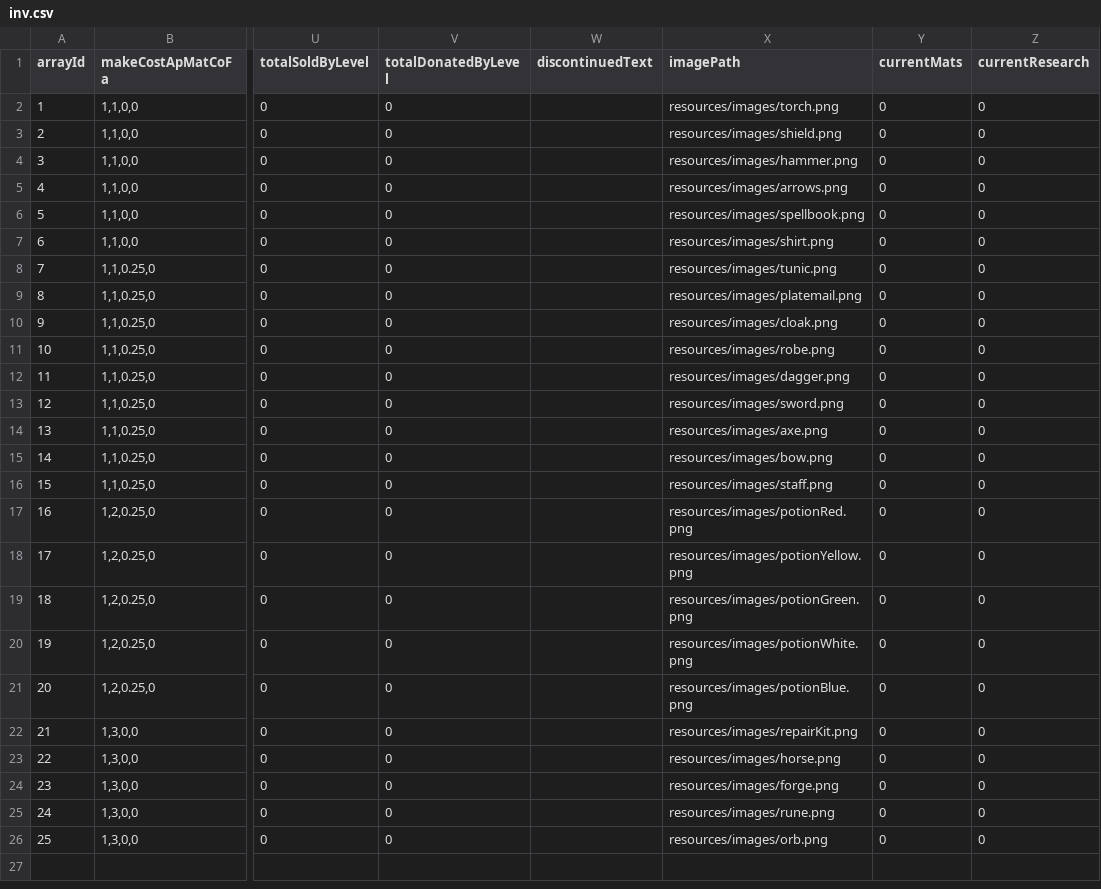
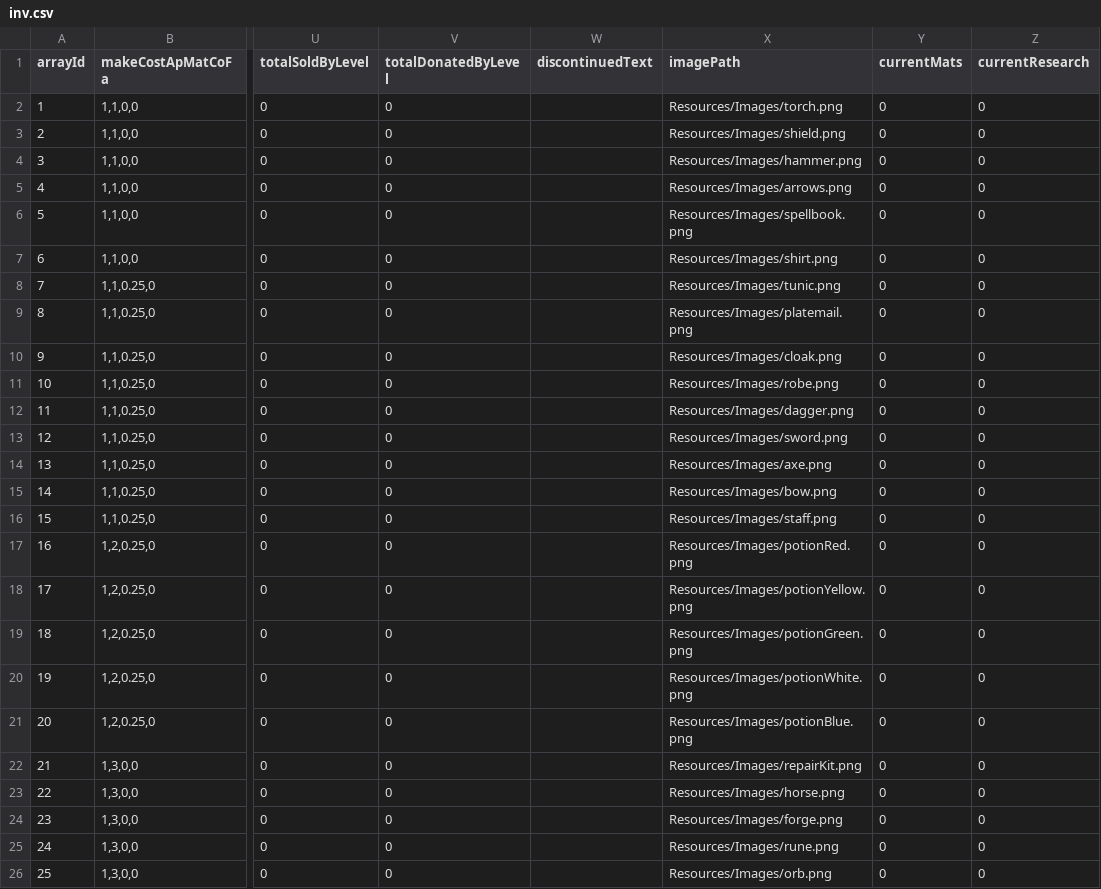
Before and after one commit to tanikogames/tanikogames.github.io, a CSV file: data/inv.csv, drawn as a sheet; only a part is shown, gaps mark what is left out; the diff names each change by its address in the sheet, - before the commit and + after, or states it on an @@ line.

Commit message:
Update inv.csv

```diff
--- a/data/inv.csv
+++ b/data/inv.csv
-X2 (imagePath): resources/images/torch.png
+X2 (imagePath): Resources/Images/torch.png
-X3 (imagePath): resources/images/shield.png
+X3 (imagePath): Resources/Images/shield.png
-X4 (imagePath): resources/images/hammer.png
+X4 (imagePath): Resources/Images/hammer.png
-X5 (imagePath): resources/images/arrows.png
+X5 (imagePath): Resources/Images/arrows.png
-X6 (imagePath): resources/images/spellbook.png
+X6 (imagePath): Resources/Images/spellbook.png
-X7 (imagePath): resources/images/shirt.png
+X7 (imagePath): Resources/Images/shirt.png
-X8 (imagePath): resources/images/tunic.png
+X8 (imagePath): Resources/Images/tunic.png
-X9 (imagePath): resources/images/platemail.png
+X9 (imagePath): Resources/Images/platemail.png
-X10 (imagePath): resources/images/cloak.png
+X10 (imagePath): Resources/Images/cloak.png
-X11 (imagePath): resources/images/robe.png
+X11 (imagePath): Resources/Images/robe.png
-X12 (imagePath): resources/images/dagger.png
+X12 (imagePath): Resources/Images/dagger.png
-X13 (imagePath): resources/images/sword.png
+X13 (imagePath): Resources/Images/sword.png
-X14 (imagePath): resources/images/axe.png
+X14 (imagePath): Resources/Images/axe.png
-X15 (imagePath): resources/images/bow.png
+X15 (imagePath): Resources/Images/bow.png
-X16 (imagePath): resources/images/staff.png
+X16 (imagePath): Resources/Images/staff.png
-X17 (imagePath): resources/images/potionRed.png
+X17 (imagePath): Resources/Images/potionRed.png
-X18 (imagePath): resources/images/potionYellow.png
+X18 (imagePath): Resources/Images/potionYellow.png
-X19 (imagePath): resources/images/potionGreen.png
+X19 (imagePath): Resources/Images/potionGreen.png
-X20 (imagePath): resources/images/potionWhite.png
+X20 (imagePath): Resources/Images/potionWhite.png
-X21 (imagePath): resources/images/potionBlue.png
+X21 (imagePath): Resources/Images/potionBlue.png
-X22 (imagePath): resources/images/repairKit.png
+X22 (imagePath): Resources/Images/repairKit.png
-X23 (imagePath): resources/images/horse.png
+X23 (imagePath): Resources/Images/horse.png
-X24 (imagePath): resources/images/forge.png
+X24 (imagePath): Resources/Images/forge.png
-X25 (imagePath): resources/images/rune.png
+X25 (imagePath): Resources/Images/rune.png
-X26 (imagePath): resources/images/orb.png
+X26 (imagePath): Resources/Images/orb.png
```
